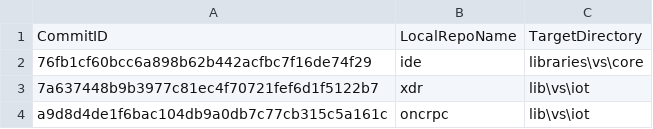
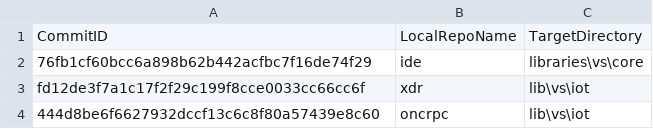
Before and after one commit to ATECoder/dn.onc.rpc, a CSV file: ExternalReposCommits.csv, drawn as a sheet.

```diff
--- a/ExternalReposCommits.csv
+++ b/ExternalReposCommits.csv
@@ -2,3 +2,3 @@ CommitID,LocalRepoName,TargetDirectory
 76fb1cf60bcc6a898b62b442acfbc7f16de74f29,ide,libraries\vs\core
-7a637448b9b3977c81ec4f70721fef6d1f5122b7,xdr,lib\vs\iot
-a9d8d4de1f6bac104db9a0db7c77cb315c5a161c,oncrpc,lib\vs\iot
+fd12de3f7a1c17f2f29c199f8cce0033cc66cc6f,xdr,lib\vs\iot
+444d8be6f6627932dccf13c6c8f80a57439e8c60,oncrpc,lib\vs\iot
```
Also changed, not shown: 12 other files.
